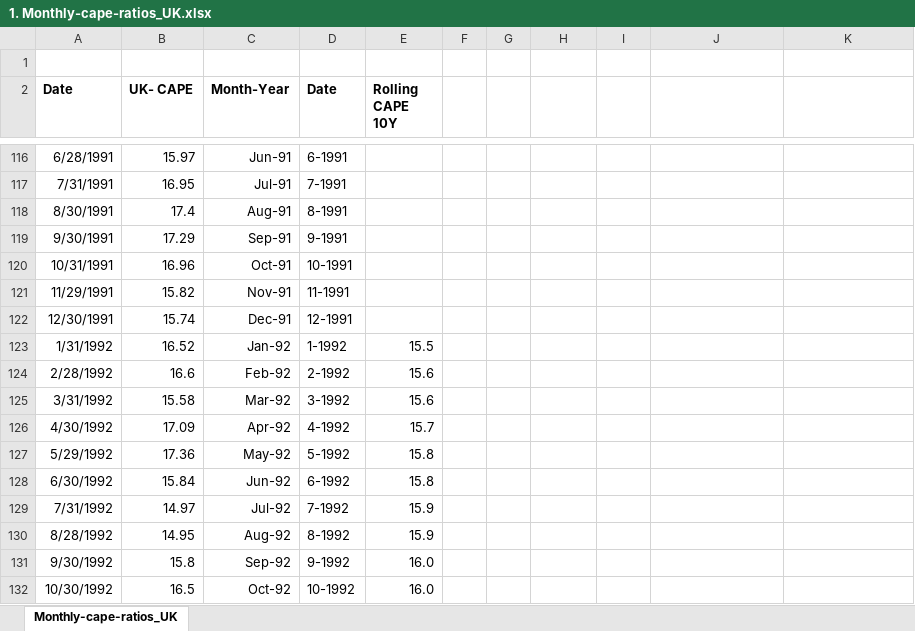
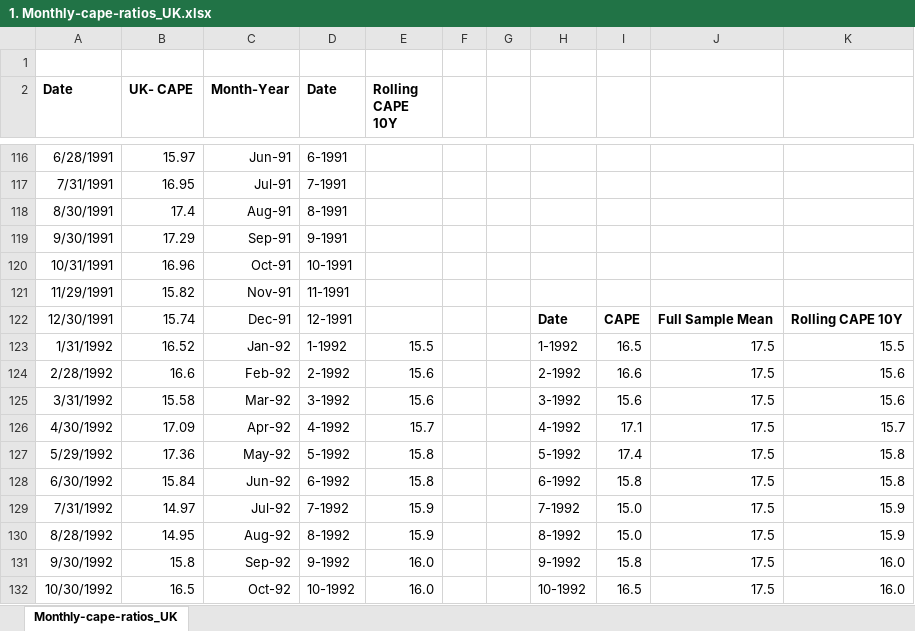
Before and after one commit to Nhan0812/Equity-Fixed-Income_Market-Timing-Strategy, an Excel workbook: UK/1. Monthly-cape-ratios_UK.xlsx, sheet Monthly-cape-ratios_UK, drawn as a sheet; only a part is shown, gaps mark what is left out; values as stored, in another font and other column widths than the file's, no borders; charts and pictures not drawn; the diff covers the shown part only; the diff names each change by its address in the sheet, - before the commit and + after, or states it on an @@ line.

```diff
--- a/UK/1. Monthly-cape-ratios_UK.xlsx (sheet Monthly-cape-ratios_UK)
+++ b/UK/1. Monthly-cape-ratios_UK.xlsx (sheet Monthly-cape-ratios_UK)
-H122: (empty)
+H122: Date
-I122: (empty)
+I122: CAPE
-J122: (empty)
+J122: Full Sample Mean
-K122: (empty)
+K122: Rolling CAPE 10Y
-H123: (empty)
+H123: 1-1992
-I123: (empty)
+I123: 16.5
-J123:J132: (empty)
+J123:J132: 17.5
-K123: (empty)
+K123: 15.5
-H124: (empty)
+H124: 2-1992
-I124: (empty)
+I124: 16.6
-K124:K125: (empty)
+K124:K125: 15.6
-H125: (empty)
+H125: 3-1992
-I125: (empty)
+I125: 15.6
-H126: (empty)
+H126: 4-1992
-I126: (empty)
+I126: 17.1
-K126: (empty)
+K126: 15.7
-H127: (empty)
+H127: 5-1992
-I127: (empty)
+I127: 17.4
-K127:K128: (empty)
+K127:K128: 15.8
-H128: (empty)
+H128: 6-1992
-I128: (empty)
+I128: 15.8
-H129: (empty)
+H129: 7-1992
-I129:I130: (empty)
+I129:I130: 15.0
-K129:K130: (empty)
+K129:K130: 15.9
-H130: (empty)
+H130: 8-1992
-H131: (empty)
+H131: 9-1992
-I131: (empty)
+I131: 15.8
-K131:K132: (empty)
+K131:K132: 16.0
-H132: (empty)
+H132: 10-1992
-I132: (empty)
+I132: 16.5
```
Also changed, not shown: 1148 edited cells and cell formats elsewhere in this sheet, charts or pictures, 2 other files.
